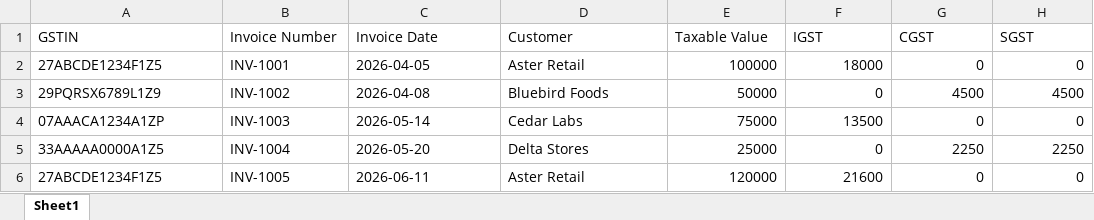
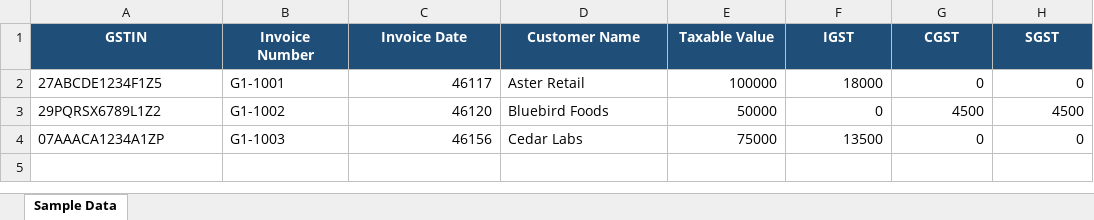
Before and after one commit to adithyas843-sketch/AI-cloud-GST, an Excel workbook: sample_zoho.xlsx, sheet Sample Data, drawn as a sheet; values as stored, in another font and other column widths than the file's, no borders; the diff names each change by its address in the sheet, - before the commit and + after, or states it on an @@ line.

```diff
--- a/sample_zoho.xlsx (sheet Sample Data)
+++ b/sample_zoho.xlsx (sheet Sample Data)
-sheet tab: Sheet1
+sheet tab: Sample Data
@@ A1:H1 fill: none → #1F4E78, bold: off → on, text colour: black → #FFFFFF, alignment: left → center @@
-D1: Customer
+D1: Customer Name
-B2 (Invoice Number): INV-1001
+B2 (Invoice Number): G1-1001
-C2 (Invoice Date): 2026-04-05
+C2 (Invoice Date): 46117
-A3 (GSTIN): 29PQRSX6789L1Z9
+A3 (GSTIN): 29PQRSX6789L1Z2
-B3 (Invoice Number): INV-1002
+B3 (Invoice Number): G1-1002
-C3 (Invoice Date): 2026-04-08
+C3 (Invoice Date): 46120
-B4 (Invoice Number): INV-1003
+B4 (Invoice Number): G1-1003
-C4 (Invoice Date): 2026-05-14
+C4 (Invoice Date): 46156
-row 5: 33AAAAA0000A1Z5 | INV-1004 | 2026-05-20 | Delta Stores | 25000 | 0 | 2250 | 2250
-row 6: 27ABCDE1234F1Z5 | INV-1005 | 2026-06-11 | Aster Retail | 120000 | 21600 | 0 | 0
```
Also changed, not shown: sample_gstr1.xlsx, sample_gstr3b.xlsx, 4 other files.
